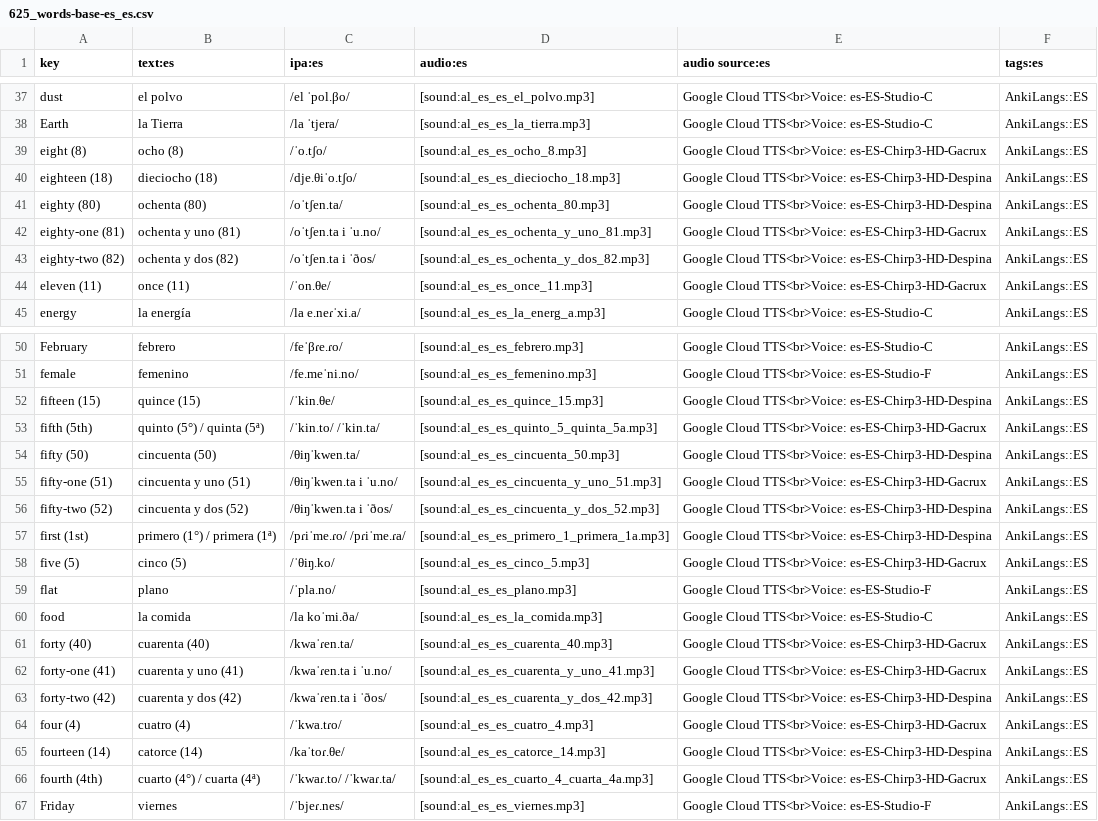
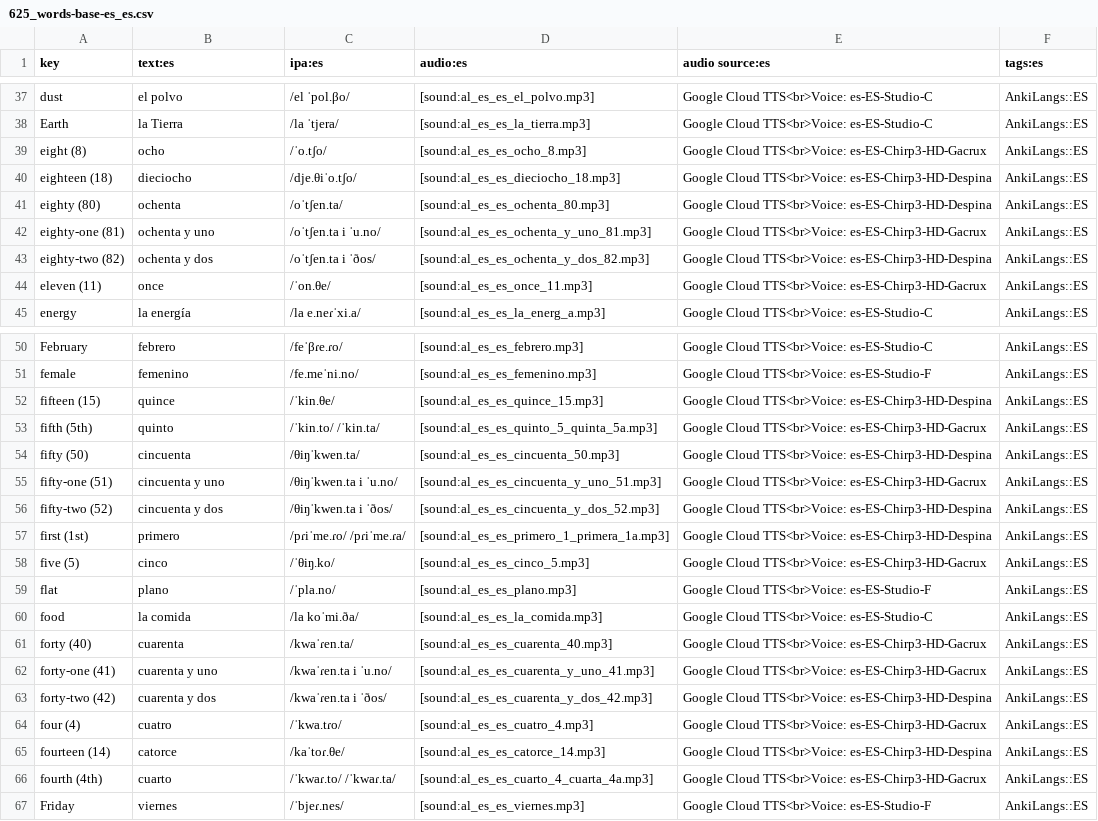
Before and after one commit to ankilangs/ankilangs, a CSV file: src/data/625_words-base-es_es.csv, drawn as a sheet; only a part is shown, gaps mark what is left out; the diff covers the shown part only; the diff names each change by its address in the sheet, - before the commit and + after, or states it on an @@ line.

Commit message:
refactor(data): remove numeric hints from number words
Removes parenthetical numbers from ordinals and number words (e.g.,
"fourth (4th)" → "fourth") to avoid revealing answers during practice.

fixes #60

```diff
--- a/src/data/625_words-base-es_es.csv
+++ b/src/data/625_words-base-es_es.csv
-B39 (text:es): ocho (8)
+B39 (text:es): ocho
-B40 (text:es): dieciocho (18)
+B40 (text:es): dieciocho
-B41 (text:es): ochenta (80)
+B41 (text:es): ochenta
-B42 (text:es): ochenta y uno (81)
+B42 (text:es): ochenta y uno
-B43 (text:es): ochenta y dos (82)
+B43 (text:es): ochenta y dos
-B44 (text:es): once (11)
+B44 (text:es): once
-B52 (text:es): quince (15)
+B52 (text:es): quince
-B53 (text:es): quinto (5°) / quinta (5ª)
+B53 (text:es): quinto
-B54 (text:es): cincuenta (50)
+B54 (text:es): cincuenta
-B55 (text:es): cincuenta y uno (51)
+B55 (text:es): cincuenta y uno
-B56 (text:es): cincuenta y dos (52)
+B56 (text:es): cincuenta y dos
-B57 (text:es): primero (1°) / primera (1ª)
+B57 (text:es): primero
-B58 (text:es): cinco (5)
+B58 (text:es): cinco
-B61 (text:es): cuarenta (40)
+B61 (text:es): cuarenta
-B62 (text:es): cuarenta y uno (41)
+B62 (text:es): cuarenta y uno
-B63 (text:es): cuarenta y dos (42)
+B63 (text:es): cuarenta y dos
-B64 (text:es): cuatro (4)
+B64 (text:es): cuatro
-B65 (text:es): catorce (14)
+B65 (text:es): catorce
-B66 (text:es): cuarto (4°) / cuarta (4ª)
+B66 (text:es): cuarto
```
Also changed, not shown: 40 edited cells elsewhere in this file, src/data/625_words-base-en_us.csv.
